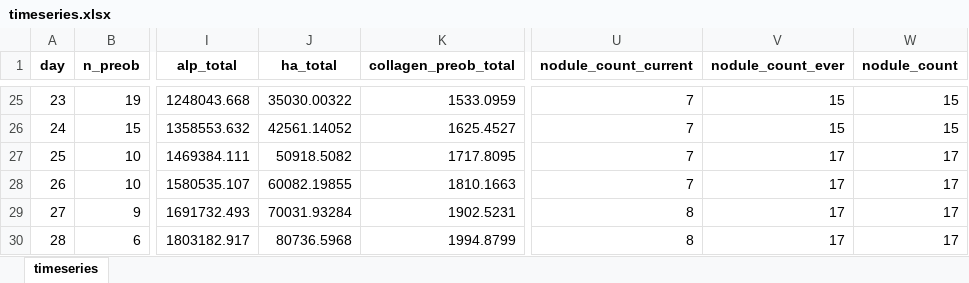
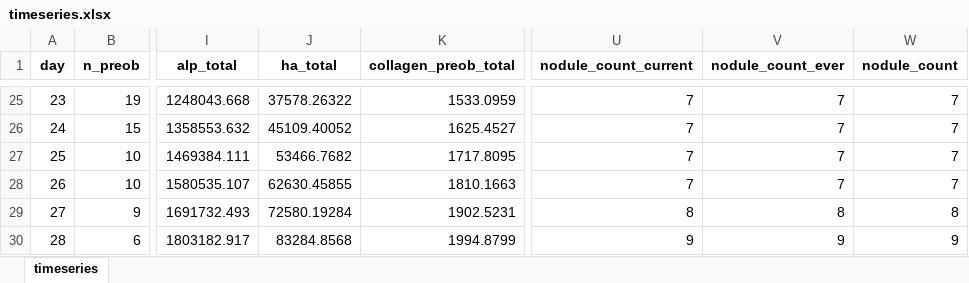
Before and after one commit to aliaslandemir/osteomin, an Excel workbook: main_out/timeseries.xlsx, sheet timeseries, drawn as a sheet; only a part is shown, gaps mark what is left out; values as stored, in another font and other column widths than the file's, no borders; the diff covers the shown part only; the diff names each change by its address in the sheet, - before the commit and + after, or states it on an @@ line.

Commit message:
nodule permissive removed

```diff
--- a/main_out/timeseries.xlsx (sheet timeseries)
+++ b/main_out/timeseries.xlsx (sheet timeseries)
-J25 (ha_total): 35030.00322
+J25 (ha_total): 37578.26322
-V25:V26 (nodule_count_ever): 15
+V25:V26 (nodule_count_ever): 7
-W25:W26 (nodule_count): 15
+W25:W26 (nodule_count): 7
-J26 (ha_total): 42561.14052
+J26 (ha_total): 45109.40052
-J27 (ha_total): 50918.5082
+J27 (ha_total): 53466.7682
-V27:V28 (nodule_count_ever): 17
+V27:V28 (nodule_count_ever): 7
-W27:W28 (nodule_count): 17
+W27:W28 (nodule_count): 7
-J28 (ha_total): 60082.19855
+J28 (ha_total): 62630.45855
-J29 (ha_total): 70031.93284
+J29 (ha_total): 72580.19284
-V29 (nodule_count_ever): 17
+V29 (nodule_count_ever): 8
-W29 (nodule_count): 17
+W29 (nodule_count): 8
-J30 (ha_total): 80736.5968
+J30 (ha_total): 83284.8568
-U30 (nodule_count_current): 8
+U30 (nodule_count_current): 9
-V30 (nodule_count_ever): 17
+V30 (nodule_count_ever): 9
-W30 (nodule_count): 17
+W30 (nodule_count): 9
```
Also changed, not shown: 34 edited cells elsewhere in this sheet, 53 other files.
